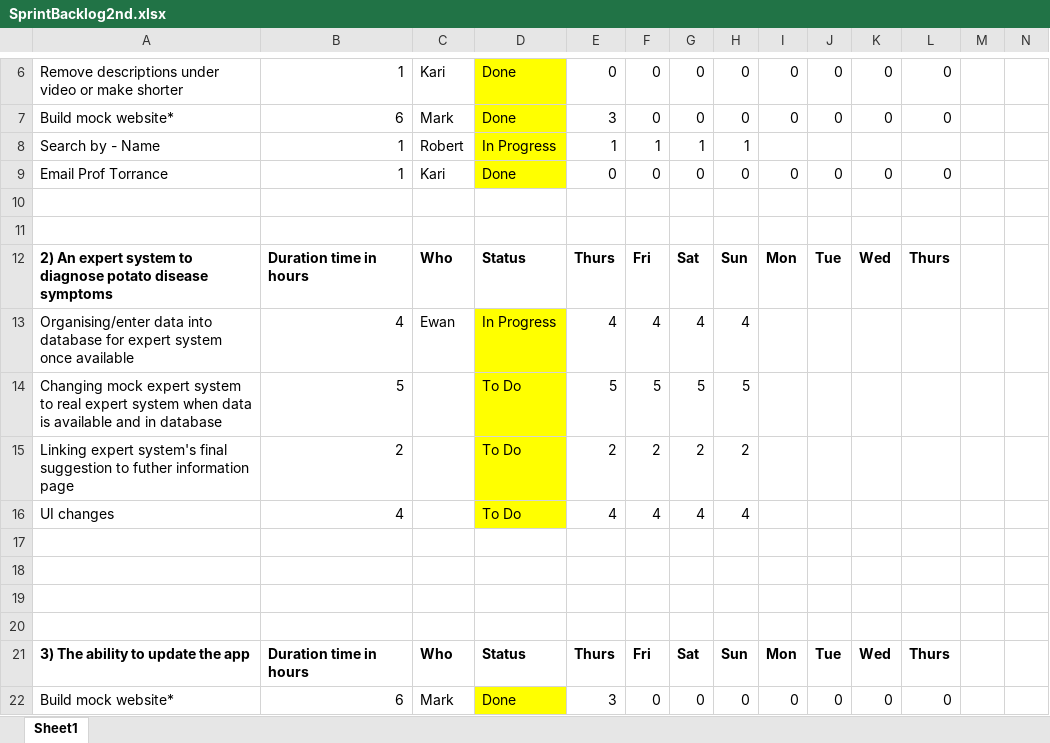
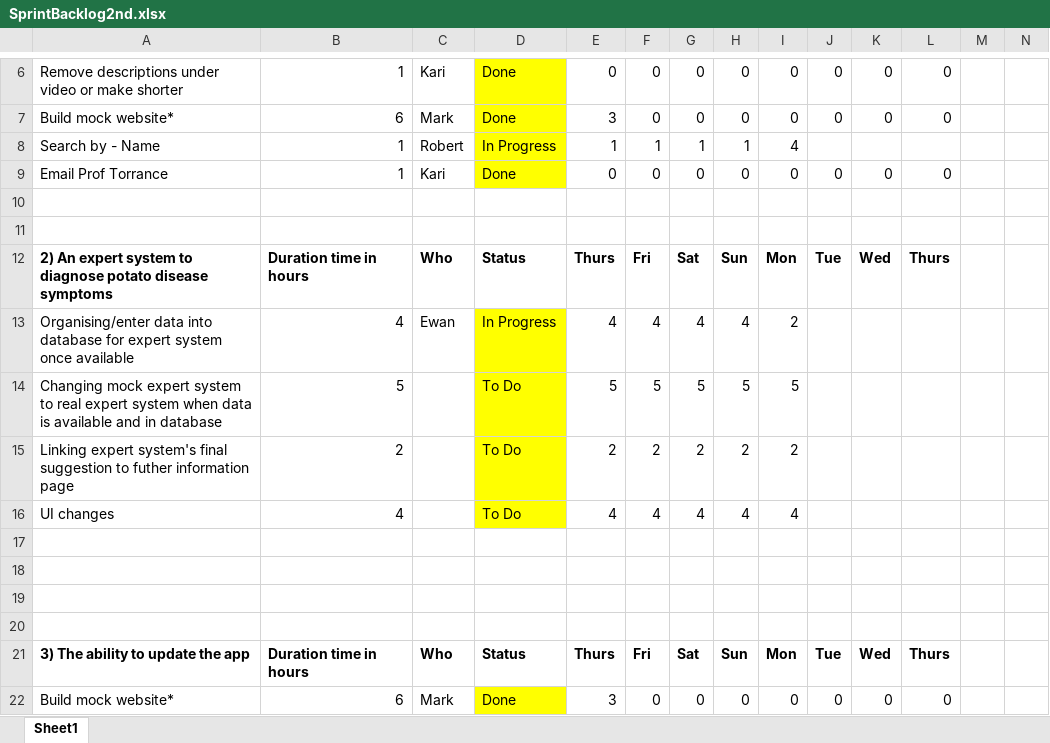
Before and after one commit to karivmcmahon/IndustrialTeamProj, an Excel workbook: Appendix/Sprint Backlogs/SprintBacklog2nd.xlsx, sheet Sheet1, drawn as a sheet; only a part is shown, gaps mark what is left out; values as stored, in another font and other column widths than the file's, no borders; conditional formats not drawn; the diff covers the shown part only; the diff names each change by its address in the sheet, - before the commit and + after, or states it on an @@ line.

```diff
--- a/Appendix/Sprint Backlogs/SprintBacklog2nd.xlsx (sheet Sheet1)
+++ b/Appendix/Sprint Backlogs/SprintBacklog2nd.xlsx (sheet Sheet1)
-I8: (empty)
+I8: 4
-I13: (empty)
+I13: 2
-I14: (empty)
+I14: 5
-I15: (empty)
+I15: 2
-I16: (empty)
+I16: 4
```
Also changed, not shown: 16 edited cells elsewhere in this sheet, 42 other files.
